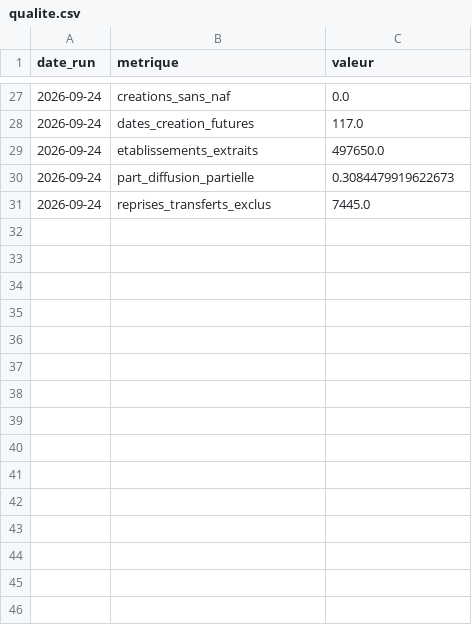
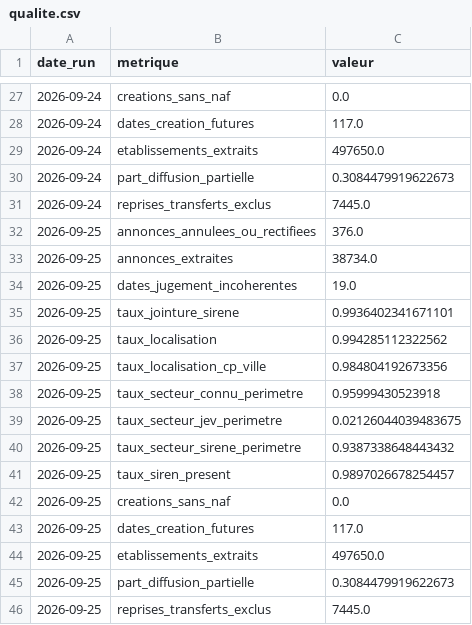
Before and after one commit to Alex6460064/observatoire-economique-pays-basque, a CSV file: qualite.csv, drawn as a sheet; only a part is shown, gaps mark what is left out; the diff names each change by its address in the sheet, - before the commit and + after, or states it on an @@ line.

```diff
--- a/qualite.csv
+++ b/qualite.csv
+row 32: 2026-09-25 | annonces_annulees_ou_rectifiees | 376.0
+row 33: 2026-09-25 | annonces_extraites | 38734.0
+row 34: 2026-09-25 | dates_jugement_incoherentes | 19.0
+row 35: 2026-09-25 | taux_jointure_sirene | 0.9936402341671101
+row 36: 2026-09-25 | taux_localisation | 0.994285112322562
+row 37: 2026-09-25 | taux_localisation_cp_ville | 0.984804192673356
+row 38: 2026-09-25 | taux_secteur_connu_perimetre | 0.95999430523918
+row 39: 2026-09-25 | taux_secteur_jev_perimetre | 0.02126044039483675
+row 40: 2026-09-25 | taux_secteur_sirene_perimetre | 0.9387338648443432
+row 41: 2026-09-25 | taux_siren_present | 0.9897026678254457
+row 42: 2026-09-25 | creations_sans_naf | 0.0
+row 43: 2026-09-25 | dates_creation_futures | 117.0
+row 44: 2026-09-25 | etablissements_extraits | 497650.0
+row 45: 2026-09-25 | part_diffusion_partielle | 0.3084479919622673
+row 46: 2026-09-25 | reprises_transferts_exclus | 7445.0
```
Also changed, not shown: 1 other file.
